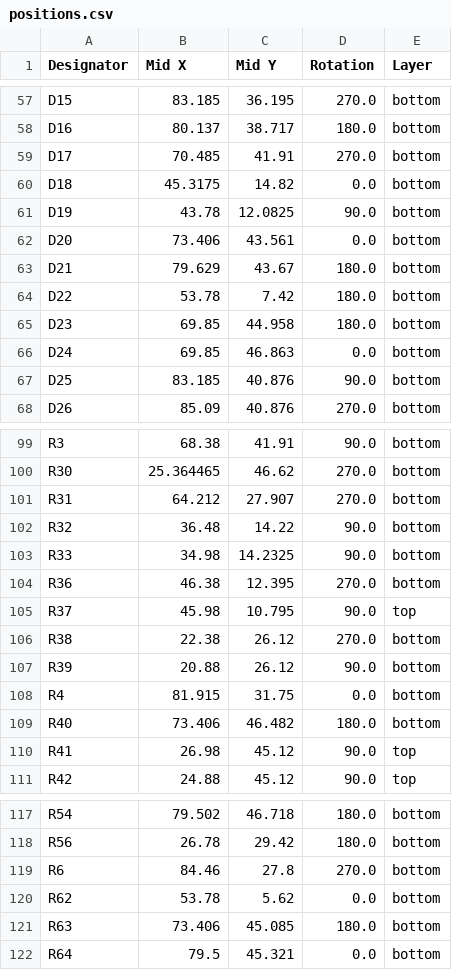
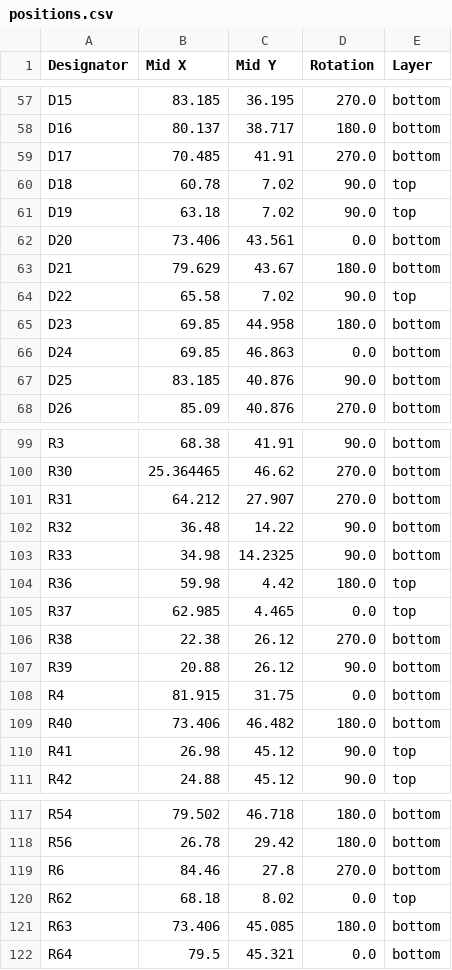
Before and after one commit to w531t4/panelith, a CSV file: production/positions.csv, drawn as a sheet; only a part is shown, gaps mark what is left out.

```diff
--- a/production/positions.csv
+++ b/production/positions.csv
@@ -59,7 +59,7 @@ D16,80.137,38.717,180.0,bottom
 D17,70.485,41.91,270.0,bottom
-D18,45.3175,14.82,0.0,bottom
-D19,43.78,12.0825,90.0,bottom
+D18,60.78,7.02,90.0,top
+D19,63.18,7.02,90.0,top
 D20,73.406,43.561,0.0,bottom
 D21,79.629,43.67,180.0,bottom
-D22,53.78,7.42,180.0,bottom
+D22,65.58,7.02,90.0,top
 D23,69.85,44.958,180.0,bottom
@@ -103,4 +103,4 @@ R32,36.48,14.22,90.0,bottom
 R33,34.98,14.2325,90.0,bottom
-R36,46.38,12.395,270.0,bottom
-R37,45.98,10.795,90.0,top
+R36,59.98,4.42,180.0,top
+R37,62.985,4.465,0.0,top
 R38,22.38,26.12,270.0,bottom
@@ -119,3 +119,3 @@ R56,26.78,29.42,180.0,bottom
 R6,84.46,27.8,270.0,bottom
-R62,53.78,5.62,0.0,bottom
+R62,68.18,8.02,0.0,top
 R63,73.406,45.085,180.0,bottom
```
Also changed, not shown: 3 other files.
